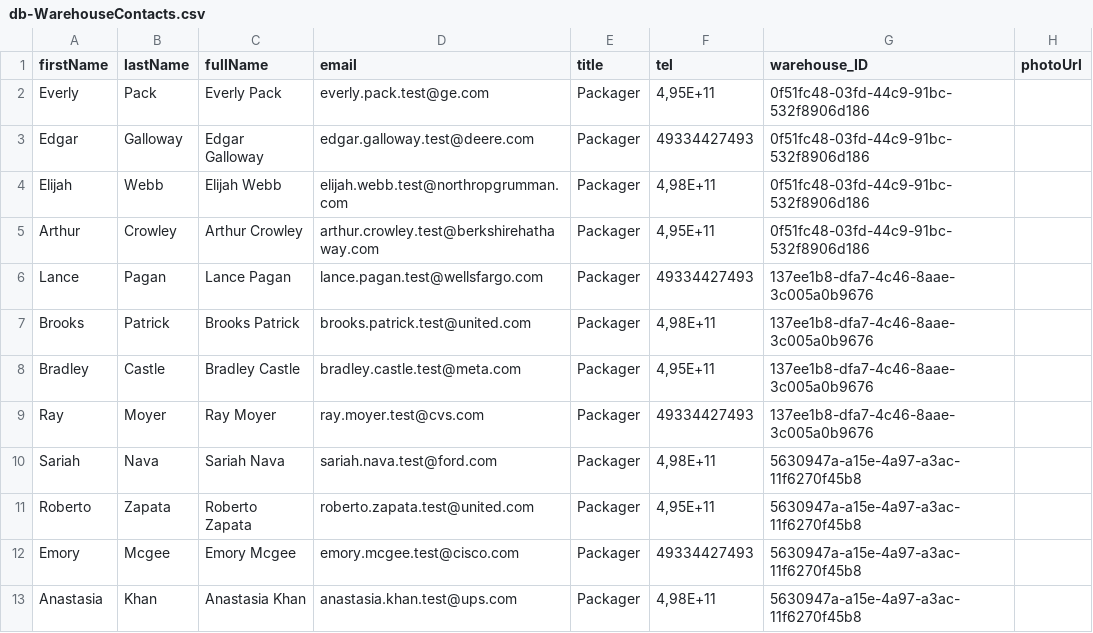
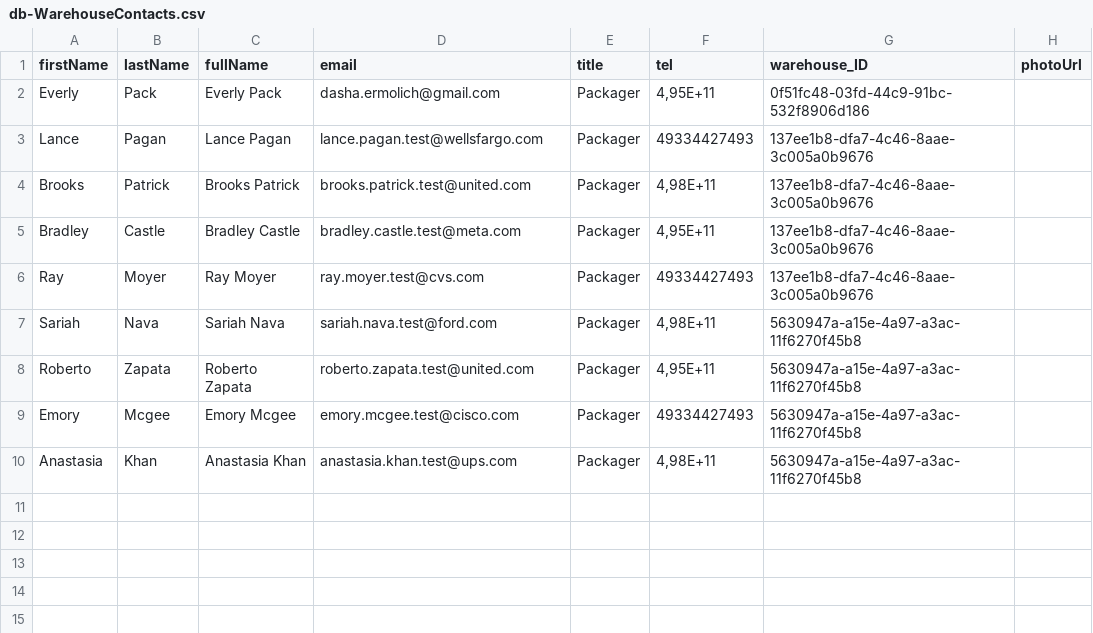
Before and after one commit to DashaErmolich/LabSupplies, a CSV file: db/data/db-WarehouseContacts.csv, drawn as a sheet.

```diff
--- a/db/data/db-WarehouseContacts.csv
+++ b/db/data/db-WarehouseContacts.csv
@@ -1,6 +1,3 @@
 firstName;lastName;fullName;email;title;tel;warehouse_ID;photoUrl
-Everly;Pack;Everly Pack;everly.pack.test@ge.com;Packager;4,95E+11;0f51fc48-03fd-44c9-91bc-532f8906d186;
-Edgar;Galloway;Edgar Galloway;edgar.galloway.test@deere.com;Packager;49334427493;0f51fc48-03fd-44c9-91bc-532f8906d186;
-Elijah;Webb;Elijah Webb;elijah.webb.test@northropgrumman.com;Packager;4,98E+11;0f51fc48-03fd-44c9-91bc-532f8906d186;
-Arthur;Crowley;Arthur Crowley;arthur.crowley.test@berkshirehathaway.com;Packager;4,95E+11;0f51fc48-03fd-44c9-91bc-532f8906d186;
+Everly;Pack;Everly Pack;dasha.ermolich@gmail.com;Packager;4,95E+11;0f51fc48-03fd-44c9-91bc-532f8906d186;
 Lance;Pagan;Lance Pagan;lance.pagan.test@wellsfargo.com;Packager;49334427493;137ee1b8-dfa7-4c46-8aae-3c005a0b9676;
```
Also changed, not shown: db/data/db-Contacts.csv, db/data/db-OrderStatuses.csv, 7 other files.
